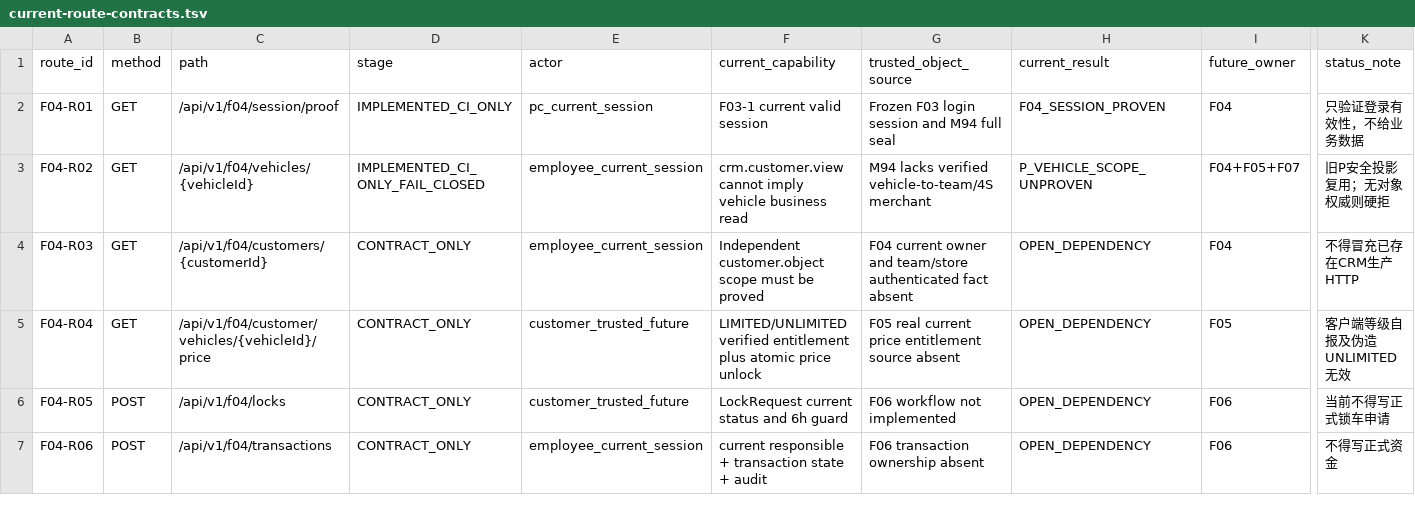
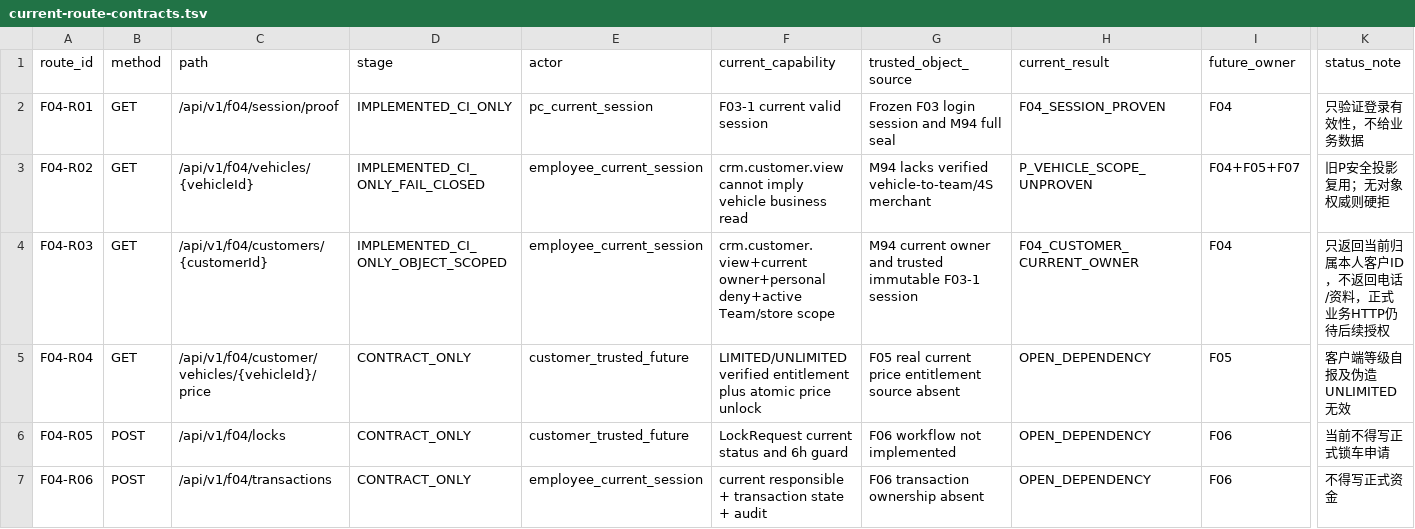
Before and after one commit to suzhe868-arch/mb, a TSV file: engineering/f04/contract-gate/current-route-contracts.tsv, drawn as a sheet; only a part is shown, gaps mark what is left out; the diff names each change by its address in the sheet, - before the commit and + after, or states it on an @@ line.

Commit message:
F04-1：同步当前owner最小授权正向HTTP合同与安全拒绝边界

```diff
--- a/engineering/f04/contract-gate/current-route-contracts.tsv
+++ b/engineering/f04/contract-gate/current-route-contracts.tsv
-D4 (stage): CONTRACT_ONLY
+D4 (stage): IMPLEMENTED_CI_ONLY_OBJECT_SCOPED
-F4 (current_capability): Independent customer.object scope must be proved
+F4 (current_capability): crm.customer.view+current owner+personal deny+active Team/store scope
-G4 (trusted_object_source): F04 current owner and team/store authenticated fact absent
+G4 (trusted_object_source): M94 current owner and trusted immutable F03-1 session
-H4 (current_result): OPEN_DEPENDENCY
+H4 (current_result): F04_CUSTOMER_CURRENT_OWNER
-K4 (status_note): 不得冒充已存在CRM生产HTTP
+K4 (status_note): 只返回当前归属本人客户ID，不返回电话/资料，正式业务HTTP仍待后续授权
```
